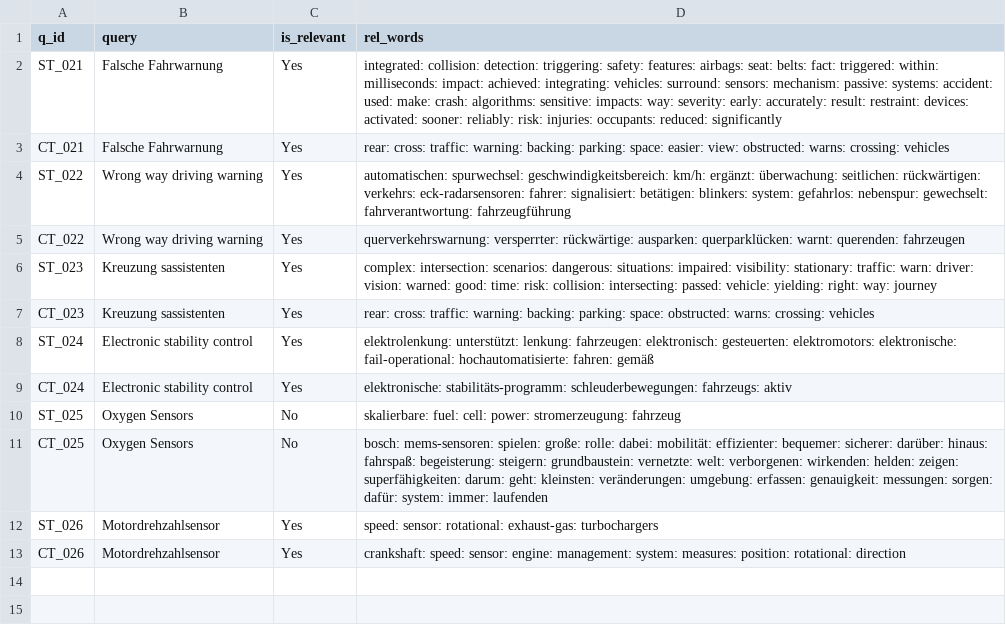
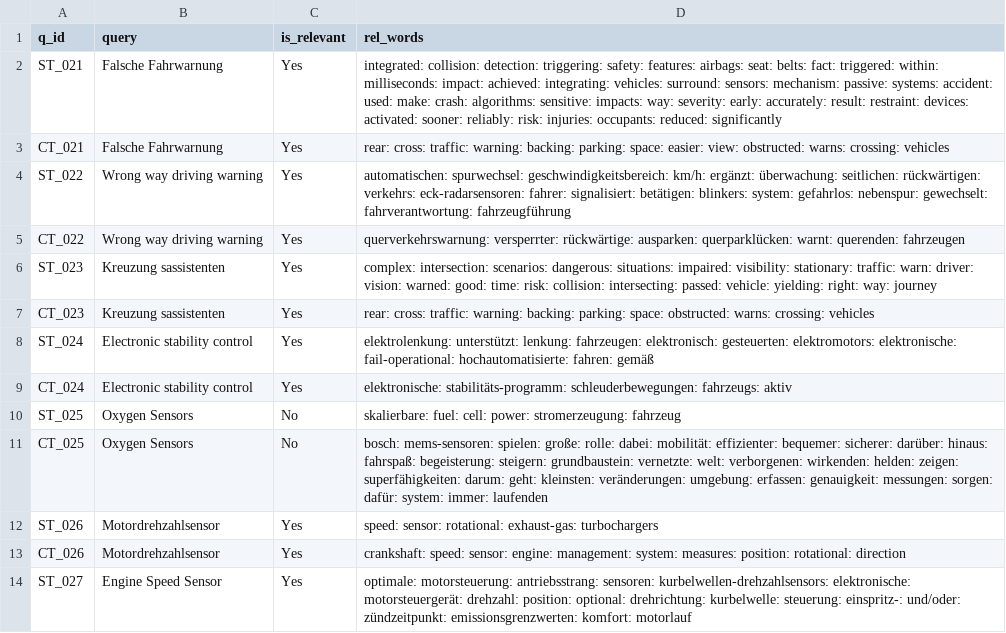
Before and after one commit to vijusudhi/cltr_web_app, a CSV file: logs/libin_c_log.csv, drawn as a sheet.

Commit message:
User libin updating via PyGithub

```diff
--- a/logs/libin_c_log.csv
+++ b/logs/libin_c_log.csv
@@ -13 +13,2 @@ ST_026, Motordrehzahlsensor, Yes, speed: sensor: rotational: exhaust-gas: turboc
 CT_026, Motordrehzahlsensor, Yes, crankshaft: speed: sensor: engine: management: system: measures: position: rotational: direction
+ST_027, Engine Speed Sensor, Yes, optimale: motorsteuerung: antriebsstrang: sensoren: kurbelwellen-drehzahlsensors: elektronische: motorsteuergerät: drehzahl: position: optional: drehrichtung: kurbelwelle: steuerung: einspritz-: und/oder: zündzeitpunkt: emissionsgrenzwerten: komfort: motorlauf
```
